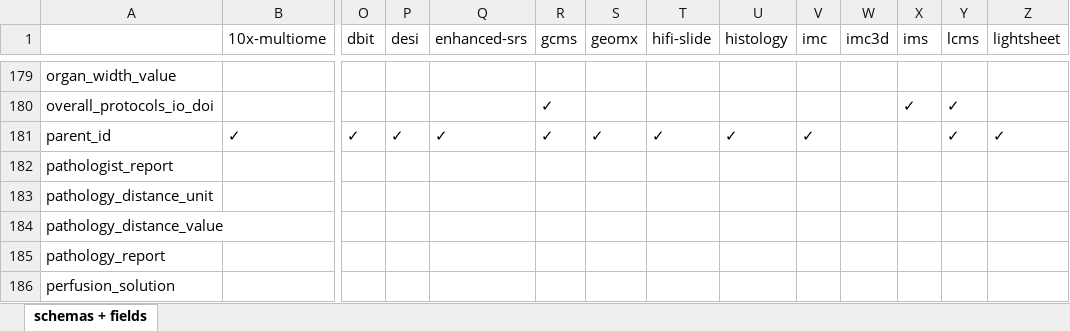
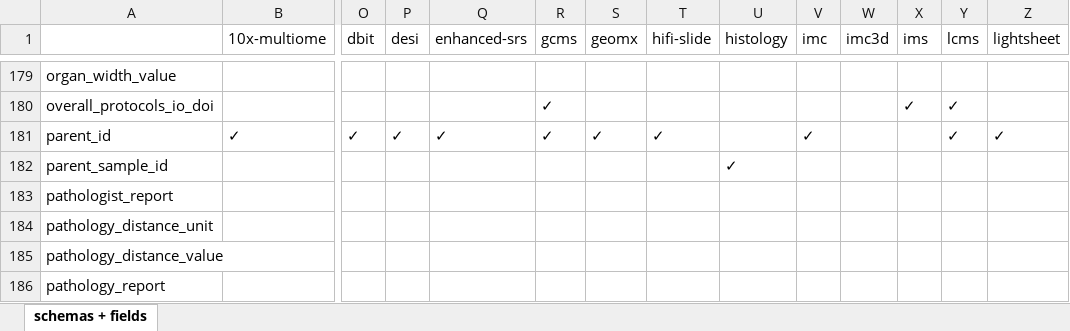
Before and after one commit to hubmapconsortium/ingest-validation-tools, an Excel workbook: docs/field-schemas.xlsx, sheet schemas + fields, drawn as a sheet; only a part is shown, gaps mark what is left out; the shorter side is filled out with more unchanged rows; values as stored, in another font and other column widths than the file's, no borders; rows hold the shown columns only; the diff names each change by its address in the sheet, - before the commit and + after, or states it on an @@ line.

```diff
--- a/docs/field-schemas.xlsx (sheet schemas + fields)
+++ b/docs/field-schemas.xlsx (sheet schemas + fields)
-U181 (histology): ✓
+U181 (histology): (empty)
+row 182: parent_sample_id |  |  |  |  |  |  |  | ✓
```
Also changed, not shown: 6 other files.
